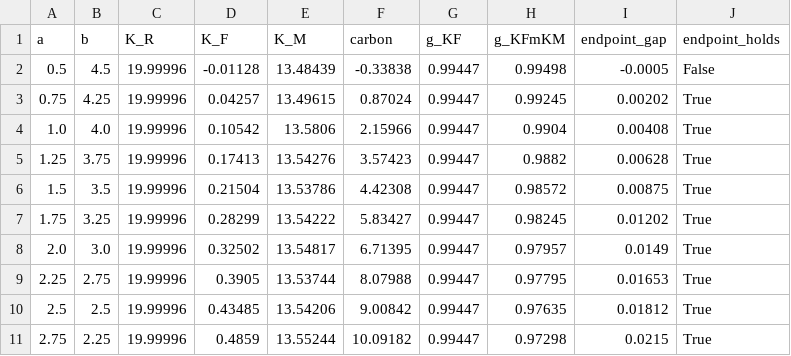
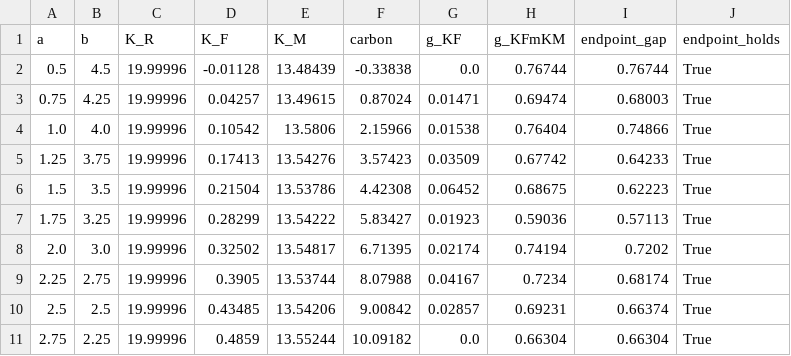
Before and after one commit to keshavkrishnan08/flexible-load-carbon, a CSV file: fragility_endpoint_boundary.csv, drawn as a sheet; only a part is shown; the diff covers the shown part only.

```diff
--- a/fragility_endpoint_boundary.csv
+++ b/fragility_endpoint_boundary.csv
@@ -1,11 +1,11 @@
 a,b,K_R,K_F,K_M,carbon,g_KF,g_KFmKM,endpoint_gap,endpoint_holds
-0.5,4.5,19.99996,-0.01128,13.48439,-0.33838,0.99447,0.99498,-0.0005,False
-0.75,4.25,19.99996,0.04257,13.49615,0.87024,0.99447,0.99245,0.00202,True
-1.0,4.0,19.99996,0.10542,13.5806,2.15966,0.99447,0.9904,0.00408,True
-1.25,3.75,19.99996,0.17413,13.54276,3.57423,0.99447,0.9882,0.00628,True
-1.5,3.5,19.99996,0.21504,13.53786,4.42308,0.99447,0.98572,0.00875,True
-1.75,3.25,19.99996,0.28299,13.54222,5.83427,0.99447,0.98245,0.01202,True
-2.0,3.0,19.99996,0.32502,13.54817,6.71395,0.99447,0.97957,0.0149,True
-2.25,2.75,19.99996,0.3905,13.53744,8.07988,0.99447,0.97795,0.01653,True
-2.5,2.5,19.99996,0.43485,13.54206,9.00842,0.99447,0.97635,0.01812,True
-2.75,2.25,19.99996,0.4859,13.55244,10.09182,0.99447,0.97298,0.0215,True
+0.5,4.5,19.99996,-0.01128,13.48439,-0.33838,0.0,0.76744,0.76744,True
+0.75,4.25,19.99996,0.04257,13.49615,0.87024,0.01471,0.69474,0.68003,True
+1.0,4.0,19.99996,0.10542,13.5806,2.15966,0.01538,0.76404,0.74866,True
+1.25,3.75,19.99996,0.17413,13.54276,3.57423,0.03509,0.67742,0.64233,True
+1.5,3.5,19.99996,0.21504,13.53786,4.42308,0.06452,0.68675,0.62223,True
+1.75,3.25,19.99996,0.28299,13.54222,5.83427,0.01923,0.59036,0.57113,True
+2.0,3.0,19.99996,0.32502,13.54817,6.71395,0.02174,0.74194,0.7202,True
+2.25,2.75,19.99996,0.3905,13.53744,8.07988,0.04167,0.7234,0.68174,True
+2.5,2.5,19.99996,0.43485,13.54206,9.00842,0.02857,0.69231,0.66374,True
+2.75,2.25,19.99996,0.4859,13.55244,10.09182,0.0,0.66304,0.66304,True
```
Also changed, not shown: 21 edited cells elsewhere in this file, capacity_substitution_endpoint.csv, fragility_adoption_boundary.csv, 15 other files.
